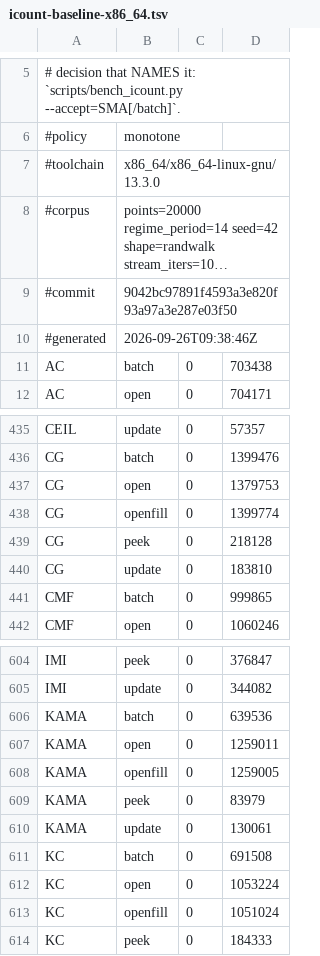
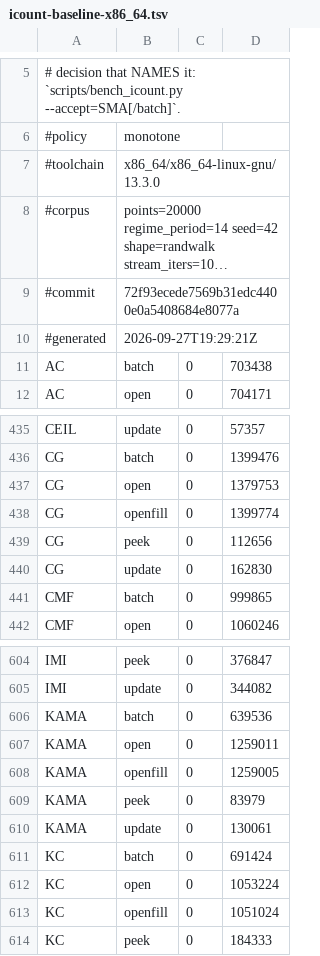
Before and after one commit to TA-Lib/ta-lib, a TSV file: .github/perf/icount-baseline-x86_64.tsv, drawn as a sheet; only a part is shown, gaps mark what is left out; long unchanged cells end in …; the diff names each change by its address in the sheet, - before the commit and + after, or states it on an @@ line.

```diff
--- a/.github/perf/icount-baseline-x86_64.tsv
+++ b/.github/perf/icount-baseline-x86_64.tsv
-B9: 9042bc97891f4593a3e820f93a97a3e287e03f50
+B9: 72f93ecede7569b31edc4400e0a5408684e8077a
-B10: 2026-09-26T09:38:46Z
+B10: 2026-09-27T19:29:21Z
-D439: 218128
+D439: 112656
-D440: 183810
+D440: 162830
-D611: 691508
+D611: 691424
```
Also changed, not shown: .github/perf/icount-baseline-x86_64-peg.tsv.
